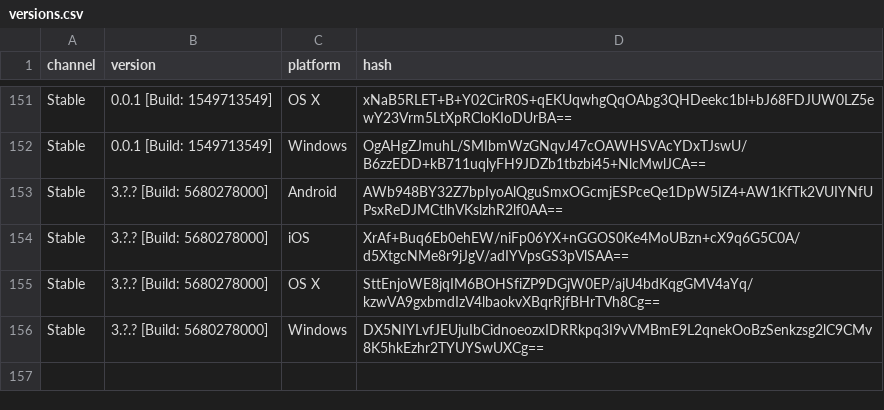
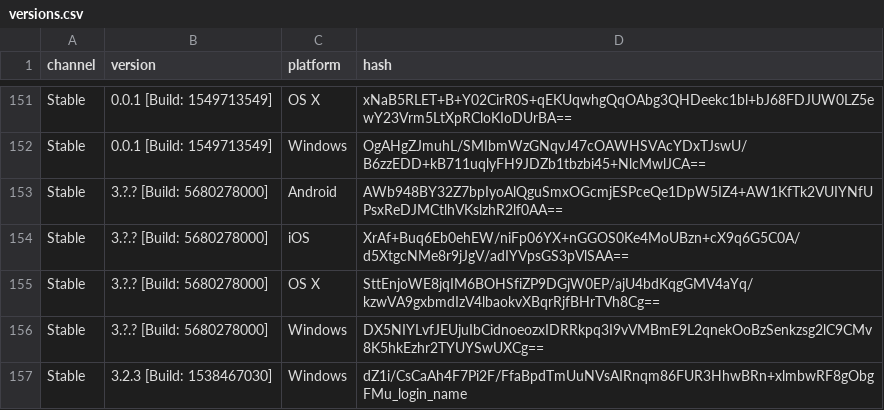
Before and after one commit to Bluscream/QueryVersionSniffer, a CSV file: versions.csv, drawn as a sheet; only a part is shown, gaps mark what is left out.

```diff
--- a/versions.csv
+++ b/versions.csv
@@ -156 +156,2 @@ Stable,3.?.? [Build: 5680278000],OS X,SttEnjoWE8jqIM6BOHSfiZP9DGjW0EP/ajU4bdKqgG
 Stable,3.?.? [Build: 5680278000],Windows,DX5NIYLvfJEUjuIbCidnoeozxIDRRkpq3I9vVMBmE9L2qnekOoBzSenkzsg2lC9CMv8K5hkEzhr2TYUYSwUXCg==
+Stable,3.2.3 [Build: 1538467030],Windows,dZ1i/CsCaAh4F7Pi2F/FfaBpdTmUuNVsAIRnqm86FUR3HhwBRn+xlmbwRF8gObgFMu_login_name
```
Also changed, not shown: 1 other file.
